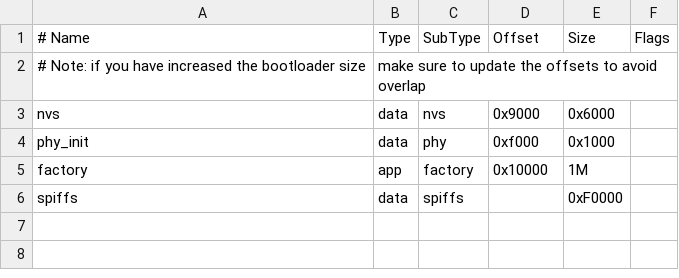
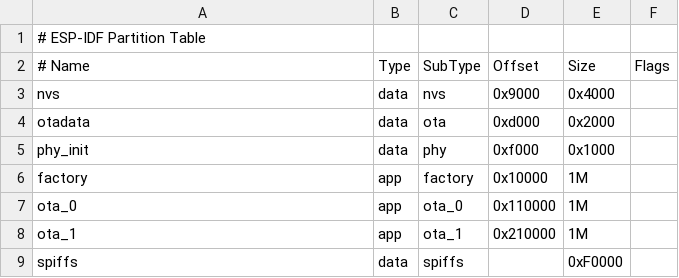
Before and after one commit to dz-vadim/roboesp, a CSV file: partitions.csv, drawn as a sheet; removed rows and columns are numbered as before the commit, all else as after; the diff names each change by its address in the sheet, - before the commit and + after, or states it on an @@ line.

```diff
--- a/partitions.csv
+++ b/partitions.csv
+row 1: # ESP-IDF Partition Table
-row 2: # Note: if you have increased the bootloader size | make sure to update the offsets to avoid overlap
-E3 (Size): 0x6000
+E3 (Size): 0x4000
+row 4: otadata | data | ota | 0xd000 | 0x2000
+row 7: ota_0 | app | ota_0 | 0x110000 | 1M
+row 8: ota_1 | app | ota_1 | 0x210000 | 1M
```
Also changed, not shown: 7 other files.
